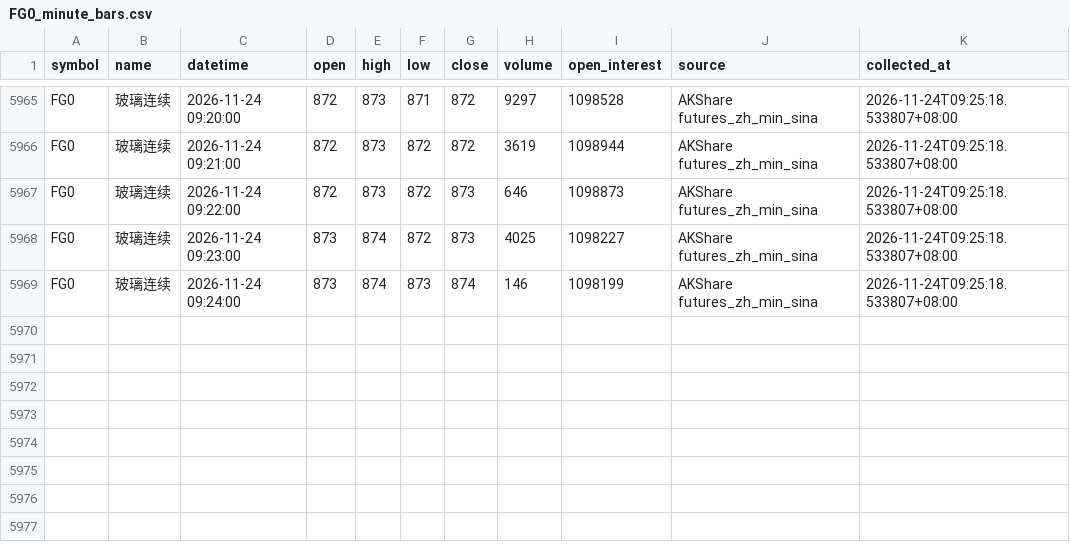
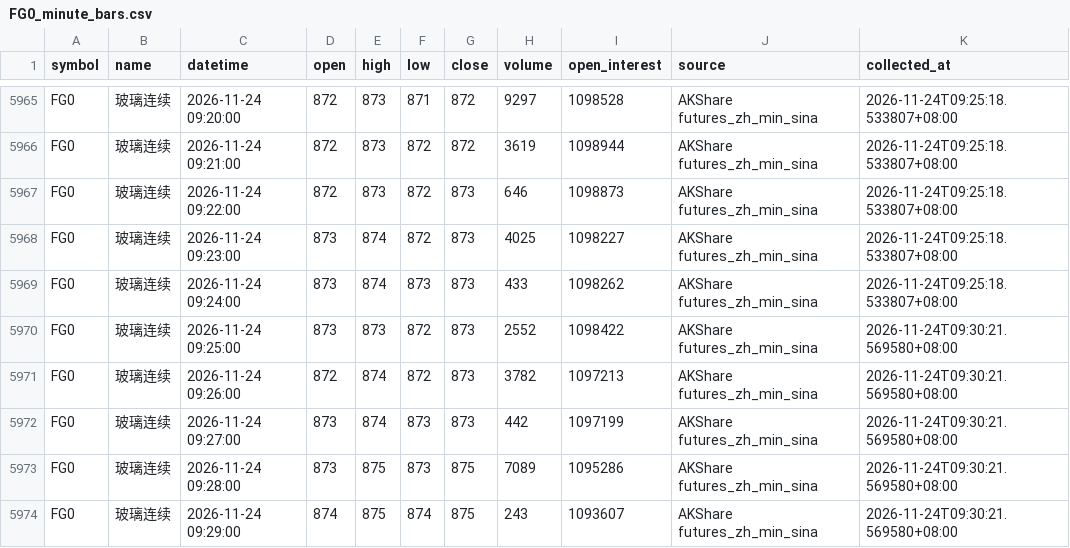
Before and after one commit to luckyjohnlucky/akshare-futures-data, a CSV file: output/FG0_minute_bars.csv, drawn as a sheet; only a part is shown, gaps mark what is left out.

```diff
--- a/output/FG0_minute_bars.csv
+++ b/output/FG0_minute_bars.csv
@@ -5968,2 +5968,7 @@ FG0,玻璃连续,2026-11-24 09:22:00,872,873,872,873,646,1098873,AKShare futures
 FG0,玻璃连续,2026-11-24 09:23:00,873,874,872,873,4025,1098227,AKShare futures_zh_min_sina,2026-11-24T09:25:18.533807+08:00
-FG0,玻璃连续,2026-11-24 09:24:00,873,874,873,874,146,1098199,AKShare futures_zh_min_sina,2026-11-24T09:25:18.533807+08:00
+FG0,玻璃连续,2026-11-24 09:24:00,873,874,873,873,433,1098262,AKShare futures_zh_min_sina,2026-11-24T09:25:18.533807+08:00
+FG0,玻璃连续,2026-11-24 09:25:00,873,873,872,873,2552,1098422,AKShare futures_zh_min_sina,2026-11-24T09:30:21.569580+08:00
+FG0,玻璃连续,2026-11-24 09:26:00,872,874,872,873,3782,1097213,AKShare futures_zh_min_sina,2026-11-24T09:30:21.569580+08:00
+FG0,玻璃连续,2026-11-24 09:27:00,873,874,873,873,442,1097199,AKShare futures_zh_min_sina,2026-11-24T09:30:21.569580+08:00
+FG0,玻璃连续,2026-11-24 09:28:00,873,875,873,875,7089,1095286,AKShare futures_zh_min_sina,2026-11-24T09:30:21.569580+08:00
+FG0,玻璃连续,2026-11-24 09:29:00,874,875,874,875,243,1093607,AKShare futures_zh_min_sina,2026-11-24T09:30:21.569580+08:00
```
Also changed, not shown: output/L0_minute_bars.csv, output/MA0_minute_bars.csv, 6 other files.
